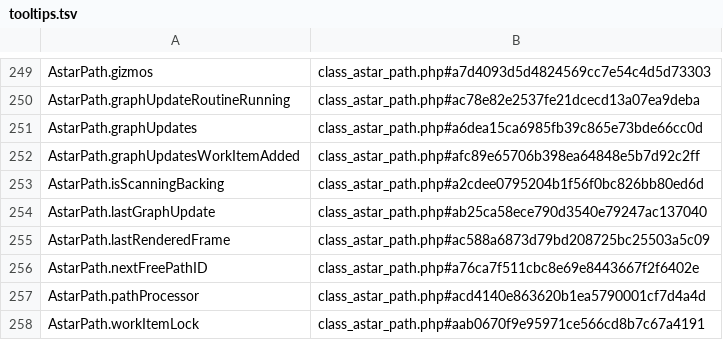
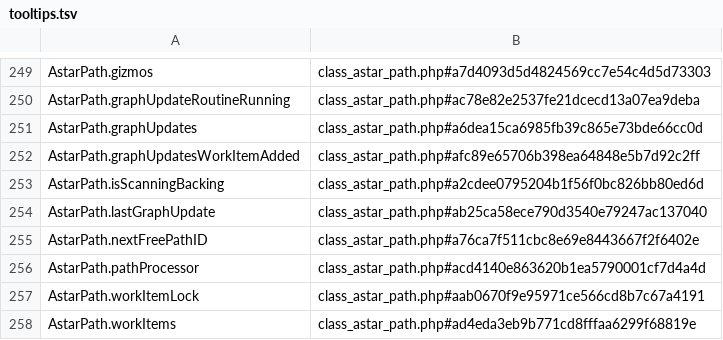
Before and after one commit to rileymburton/Battle-Super-Legends-Super-Edition, a TSV file: Battle Super Legends Super Edition/Assets/AstarPathfindingProject/Editor/EditorAssets/tooltips.tsv, drawn as a sheet; only a part is shown, gaps mark what is left out; the shorter side is filled out with more unchanged rows; the diff names each change by its address in the sheet, - before the commit and + after, or states it on an @@ line.

```diff
--- a/Battle Super Legends Super Edition/Assets/AstarPathfindingProject/Editor/EditorAssets/tooltips.tsv
+++ b/Battle Super Legends Super Edition/Assets/AstarPathfindingProject/Editor/EditorAssets/tooltips.tsv
-row 255: AstarPath.lastRenderedFrame | class_astar_path.php#ac588a6873d79bd208725bc25503a5c09
```
Also changed, not shown: 24 other files.
